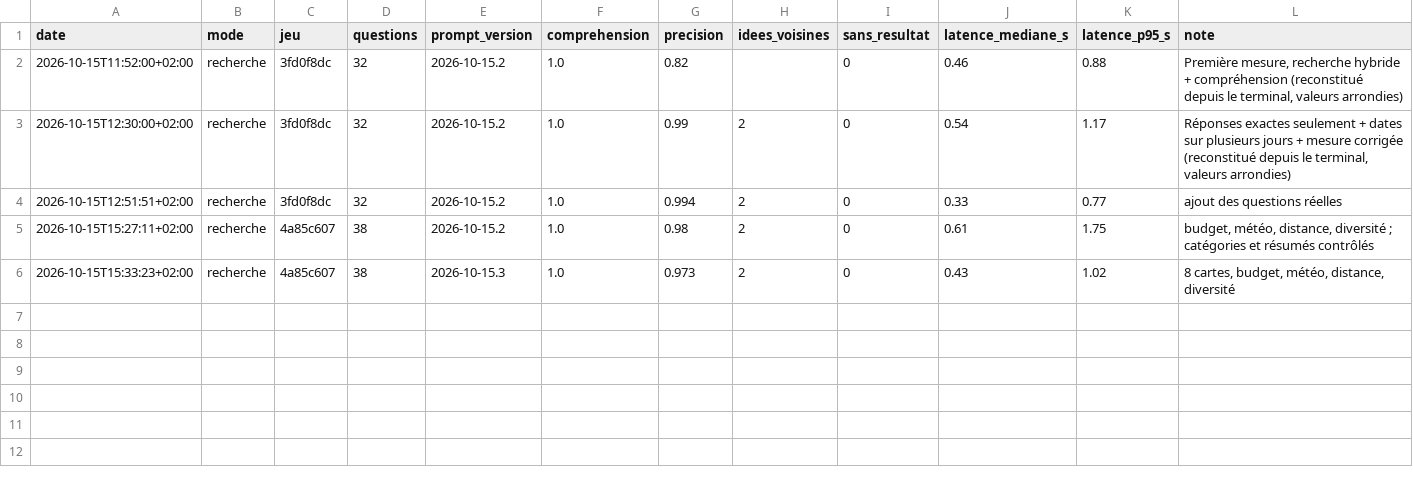
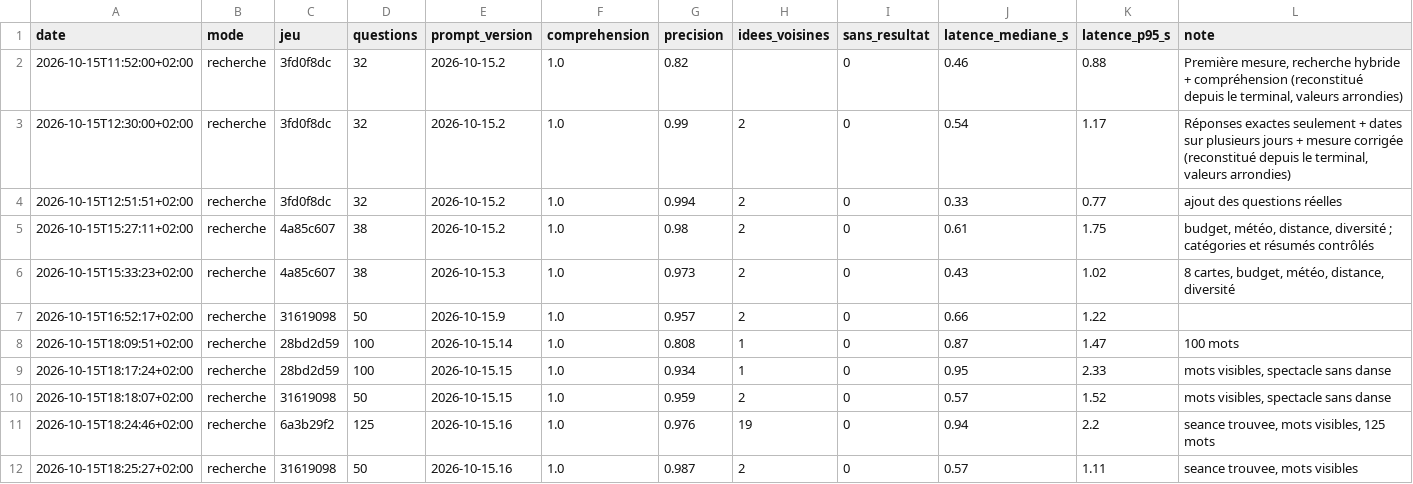
Before and after one commit to gonzalezcourrier34-glitch/SortirIA, a CSV file: benchmarks/recherche/historique.csv, drawn as a sheet.

```diff
--- a/benchmarks/recherche/historique.csv
+++ b/benchmarks/recherche/historique.csv
@@ -6 +6,7 @@
 2026-10-15T15:33:23+02:00;recherche;4a85c607;38;2026-10-15.3;1.0;0.973;2;0;0.43;1.02;8 cartes, budget, météo, distance, diversité
+2026-10-15T16:52:17+02:00;recherche;31619098;50;2026-10-15.9;1.0;0.957;2;0;0.66;1.22;
+2026-10-15T18:09:51+02:00;recherche;28bd2d59;100;2026-10-15.14;1.0;0.808;1;0;0.87;1.47;100 mots
+2026-10-15T18:17:24+02:00;recherche;28bd2d59;100;2026-10-15.15;1.0;0.934;1;0;0.95;2.33;mots visibles, spectacle sans danse
+2026-10-15T18:18:07+02:00;recherche;31619098;50;2026-10-15.15;1.0;0.959;2;0;0.57;1.52;mots visibles, spectacle sans danse
+2026-10-15T18:24:46+02:00;recherche;6a3b29f2;125;2026-10-15.16;1.0;0.976;19;0;0.94;2.2;seance trouvee, mots visibles, 125 mots
+2026-10-15T18:25:27+02:00;recherche;31619098;50;2026-10-15.16;1.0;0.987;2;0;0.57;1.11;seance trouvee, mots visibles
```
Also changed, not shown: 56 other files.
